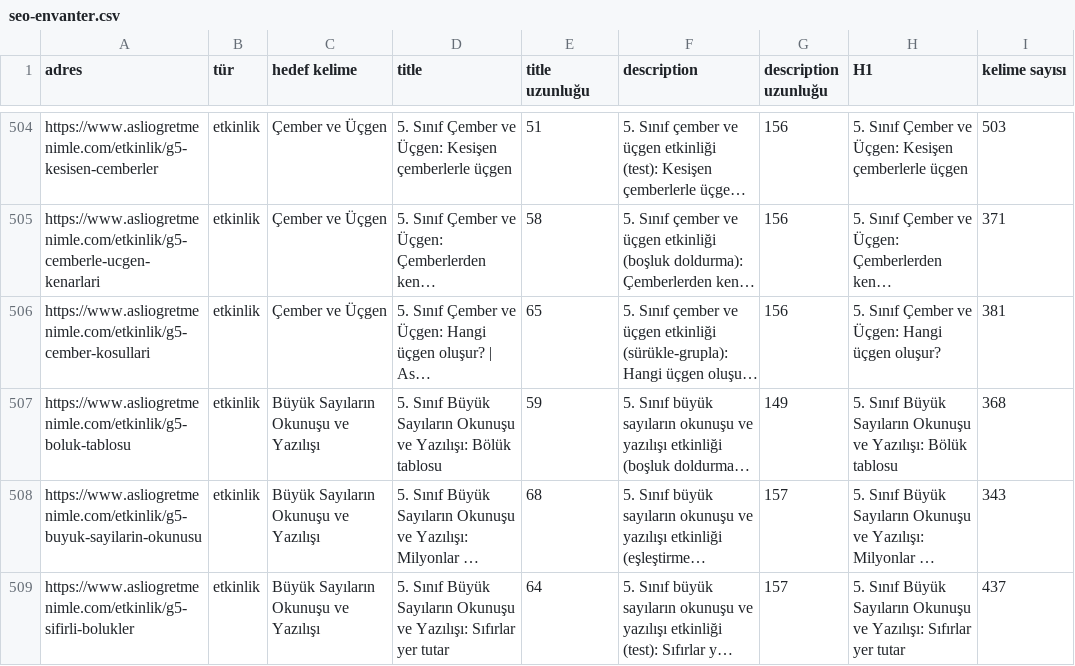
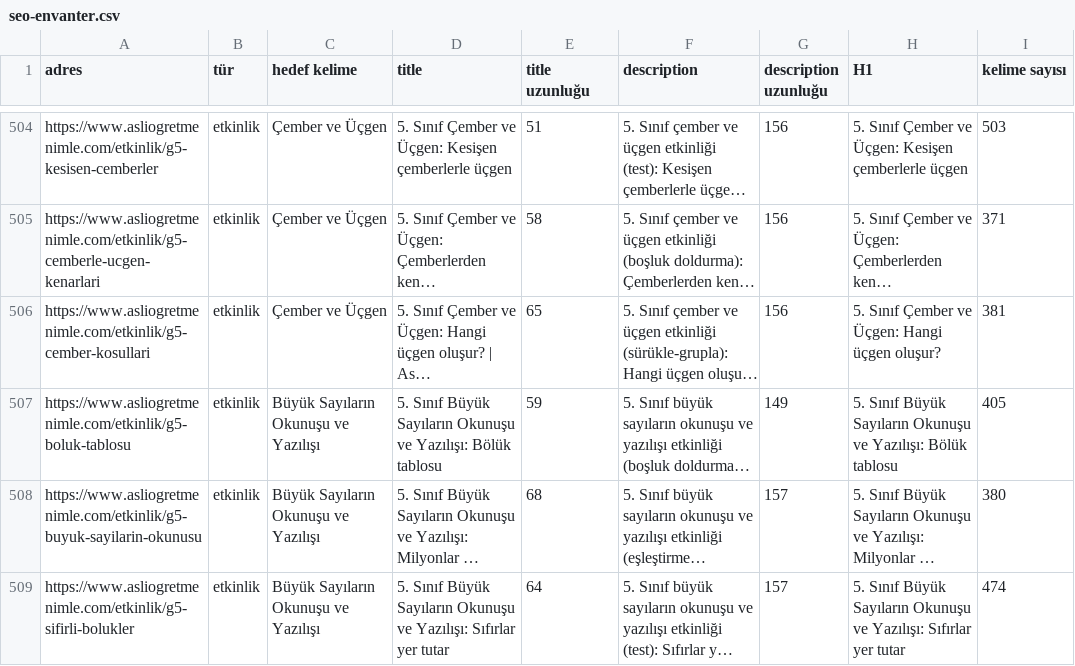
Before and after one commit to asliogretmenimle/asli-ogretmenimle, a CSV file: docs/seo-envanter.csv, drawn as a sheet; only a part is shown, gaps mark what is left out; long unchanged cells end in …; the diff covers the shown part only; the diff names each change by its address in the sheet, - before the commit and + after, or states it on an @@ line.

```diff
--- a/docs/seo-envanter.csv
+++ b/docs/seo-envanter.csv
-I507 (kelime sayısı): 368
+I507 (kelime sayısı): 405
-I508 (kelime sayısı): 343
+I508 (kelime sayısı): 380
-I509 (kelime sayısı): 437
+I509 (kelime sayısı): 474
```
Also changed, not shown: 1 added row and 13 edited cells elsewhere in this file, 8 other files.
